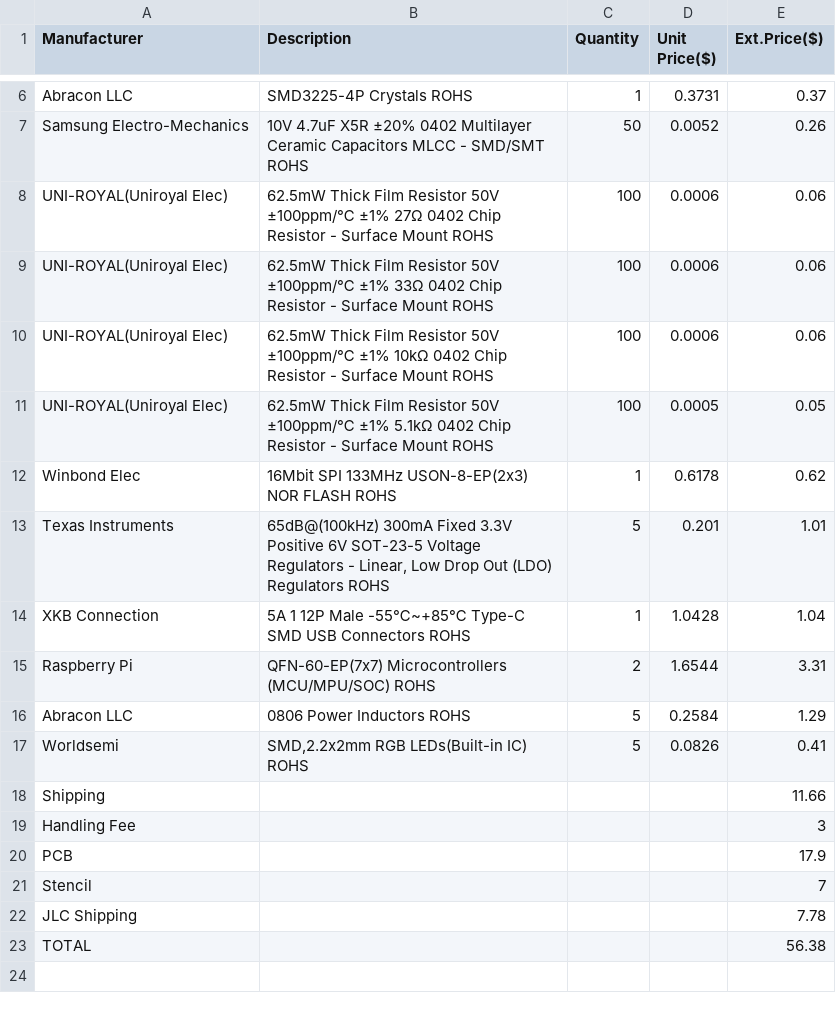
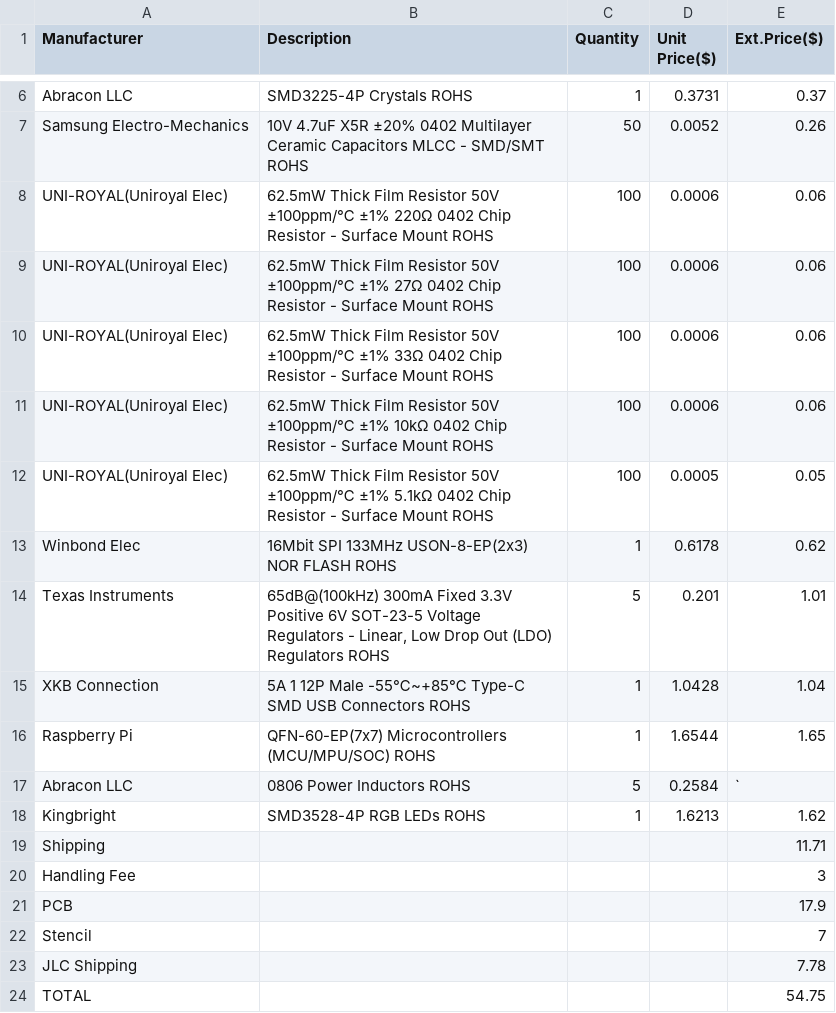
Before and after one commit to Badbird5907/microkey, a CSV file: BOM.csv, drawn as a sheet; only a part is shown, gaps mark what is left out.

```diff
--- a/BOM.csv
+++ b/BOM.csv
@@ -7,2 +7,3 @@ Abracon LLC,SMD3225-4P Crystals ROHS,1,0.3731,0.37
 Samsung Electro-Mechanics,10V 4.7uF X5R ±20% 0402 Multilayer Ceramic Capacitors MLCC - SMD/SMT ROHS,50,0.0052,0.26
+UNI-ROYAL(Uniroyal Elec),62.5mW Thick Film Resistor 50V ±100ppm/℃ ±1% 220Ω 0402 Chip Resistor - Surface Mount ROHS,100,0.0006,0.06
 UNI-ROYAL(Uniroyal Elec),62.5mW Thick Film Resistor 50V ±100ppm/℃ ±1% 27Ω 0402 Chip Resistor - Surface Mount ROHS,100,0.0006,0.06
@@ -14,6 +15,6 @@ Texas Instruments,"65dB@(100kHz) 300mA Fixed 3.3V Positive 6V SOT-23-5 Voltage R
 XKB Connection,5A 1 12P Male -55℃~+85℃ Type-C SMD USB Connectors ROHS,1,1.0428,1.04
-Raspberry Pi,QFN-60-EP(7x7) Microcontrollers (MCU/MPU/SOC) ROHS,2,1.6544,3.31
-Abracon LLC,0806 Power Inductors ROHS,5,0.2584,1.29
-Worldsemi,"SMD,2.2x2mm RGB LEDs(Built-in IC) ROHS",5,0.0826,0.41
-Shipping,,,,11.66
+Raspberry Pi,QFN-60-EP(7x7) Microcontrollers (MCU/MPU/SOC) ROHS,1,1.6544,1.65
+Abracon LLC,0806 Power Inductors ROHS,5,0.2584,`
+Kingbright,SMD3528-4P RGB LEDs ROHS,1,1.6213,1.62
+Shipping,,,,11.71
 Handling Fee,,,,3
@@ -22,2 +23,2 @@ Stencil,,,,7
 JLC Shipping,,,,7.78
-TOTAL,,,,56.38
+TOTAL,,,,54.75
```
Also changed, not shown: PCB/jlcpcb/production_files/BOM-microkey.csv, PCB/jlcpcb/production_files/CPL-microkey.csv, 30 other files.
